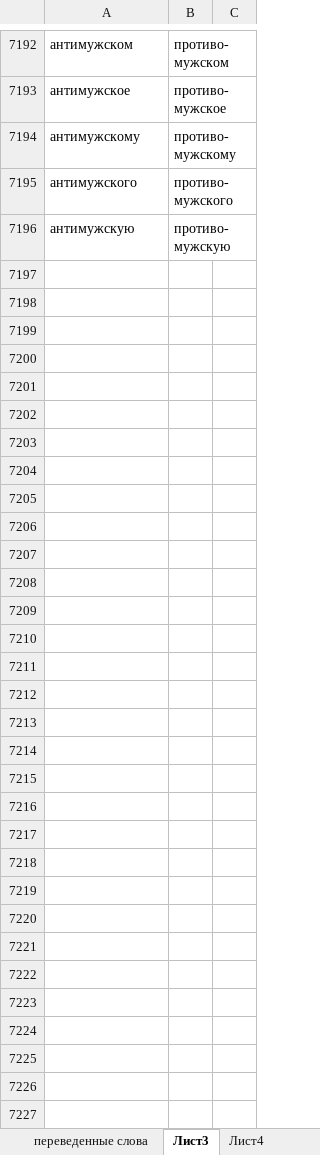
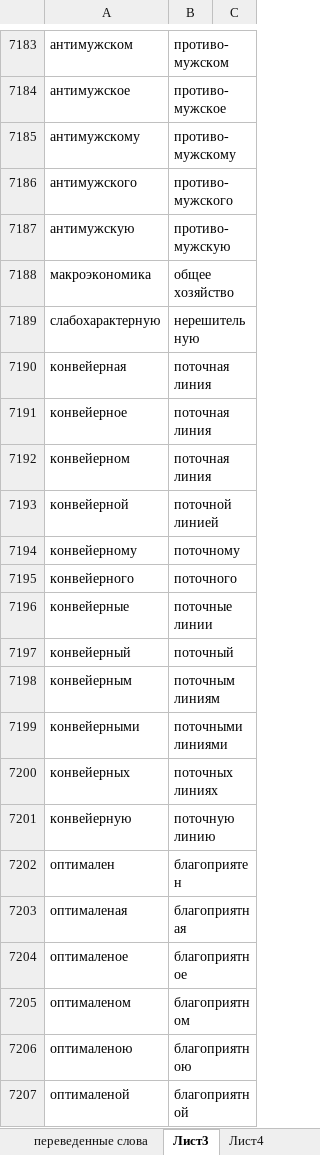
Before and after one commit to AveNRU/text_changer, an Excel workbook: словари/переведённые_слова.xlsx, sheet Лист3, drawn as a sheet; only a part is shown, gaps mark what is left out; values as stored, in another font and other column widths than the file's, no borders; the diff covers the shown part only; the diff names each change by its address in the sheet, - before the commit and + after, or states it on an @@ line.

```diff
--- a/словари/переведённые_слова.xlsx (sheet Лист3)
+++ b/словари/переведённые_слова.xlsx (sheet Лист3)
+row 7188: макроэкономика | общее хозяйство
+row 7189: слабохарактерную | нерешительную
+row 7190: конвейерная | поточная линия
+row 7191: конвейерное | поточная линия
+row 7192: конвейерном | поточная линия
+row 7193: конвейерной | поточной линией
+row 7194: конвейерному | поточному
+row 7195: конвейерного | поточного
+row 7196: конвейерные | поточные линии
+row 7197: конвейерный | поточный
+row 7198: конвейерным | поточным линиям
+row 7199: конвейерными | поточными линиями
+row 7200: конвейерных | поточных линиях
+row 7201: конвейерную | поточную линию
+row 7202: оптимален | благоприятен
+row 7203: оптималеная | благоприятная
+row 7204: оптималеное | благоприятное
+row 7205: оптималеном | благоприятном
+row 7206: оптималеною | благоприятною
+row 7207: оптималеной | благоприятной
```
Also changed, not shown: 306 added rows, 11 removed rows, 205 edited cells and cell formats elsewhere in this sheet.
